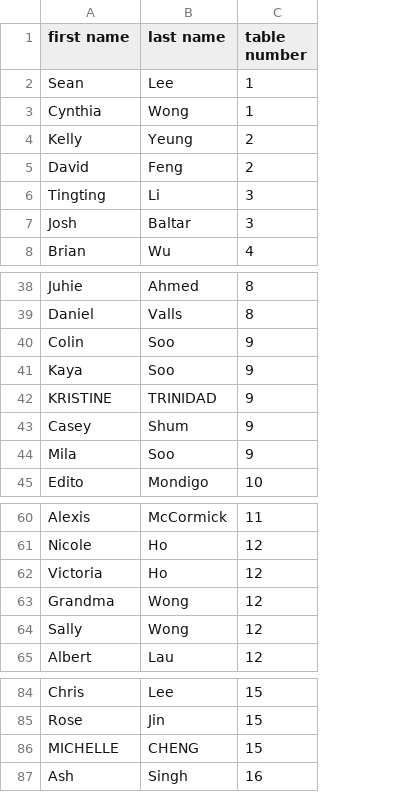
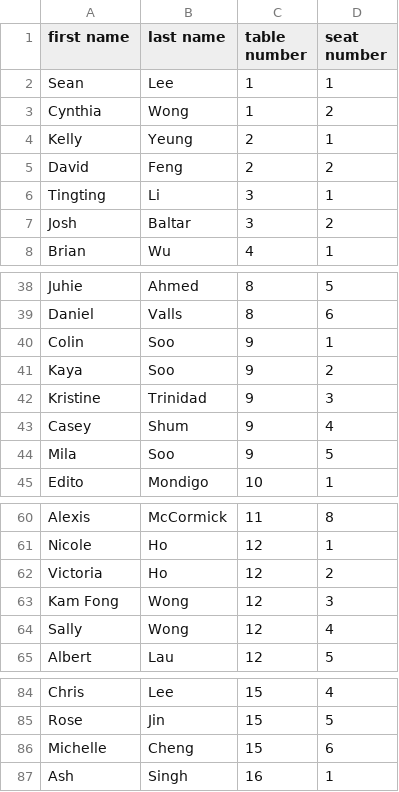
Before and after one commit to seanlee20/wedding-seating-chart, a CSV file: guests.csv, drawn as a sheet; only a part is shown, gaps mark what is left out; removed rows and columns are numbered as before the commit, all else as after; the diff names each change by its address in the sheet, - before the commit and + after, or states it on an @@ line.

```diff
--- a/guests.csv
+++ b/guests.csv
+column D (seat number), rows 2-8: 1 | 2 | 1 | 2 | 1 | 2 | 1; rows 38-41: 5 | 6 | 1 | 2; rows 43-45: 4 | 5 | 1; rows 60-65: 8 | 1 | 2 | 3 | 4 | 5; rows 84-85: 4 | 5; row 87: 1
-row 42: KRISTINE | TRINIDAD | 9
+row 42: Kristine | Trinidad | 9 | 3
-A63 (first name): Grandma
+A63 (first name): Kam Fong
-row 86: MICHELLE | CHENG | 15
+row 86: Michelle | Cheng | 15 | 6
```
Also changed, not shown: 3 other files.
